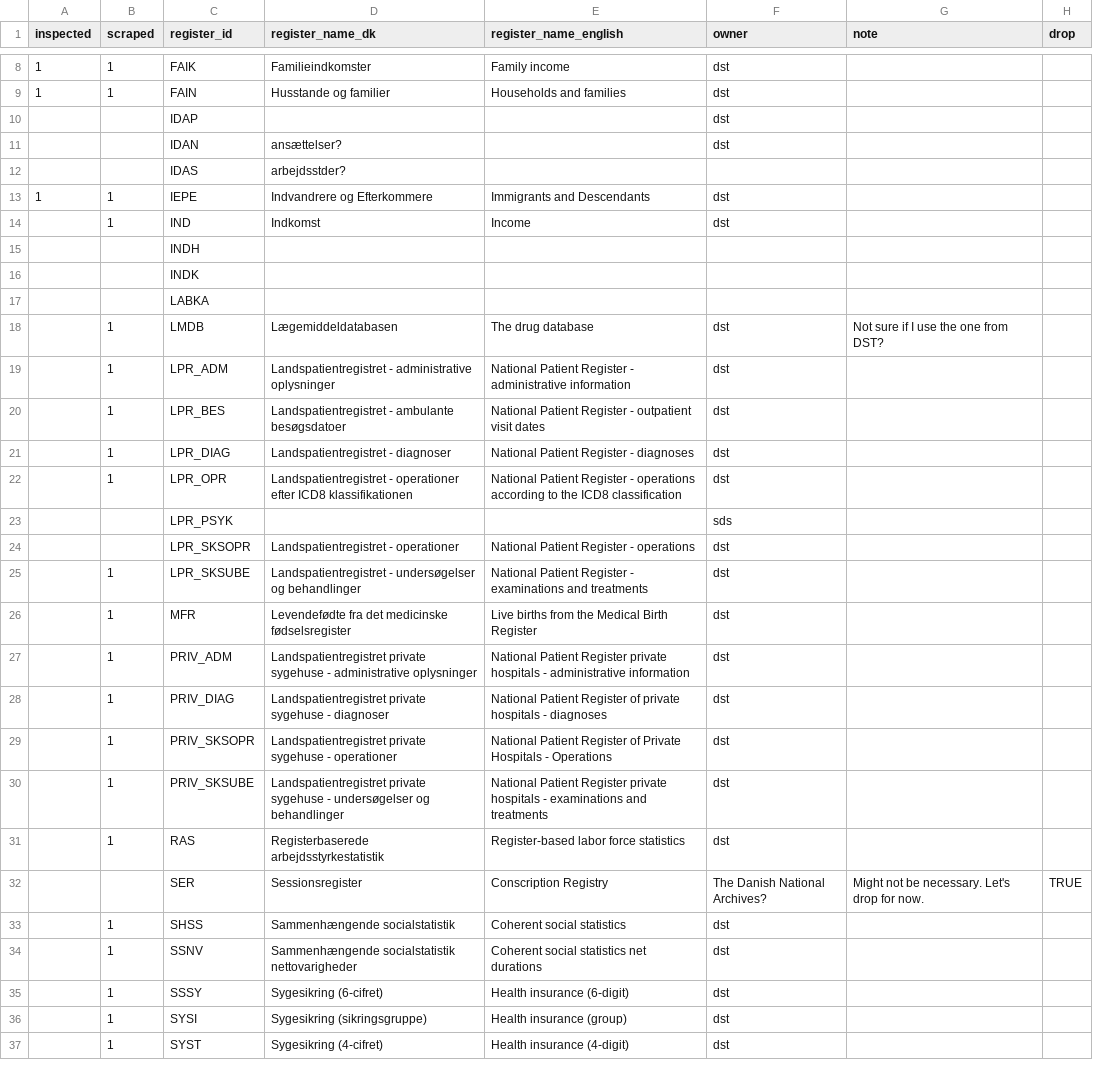
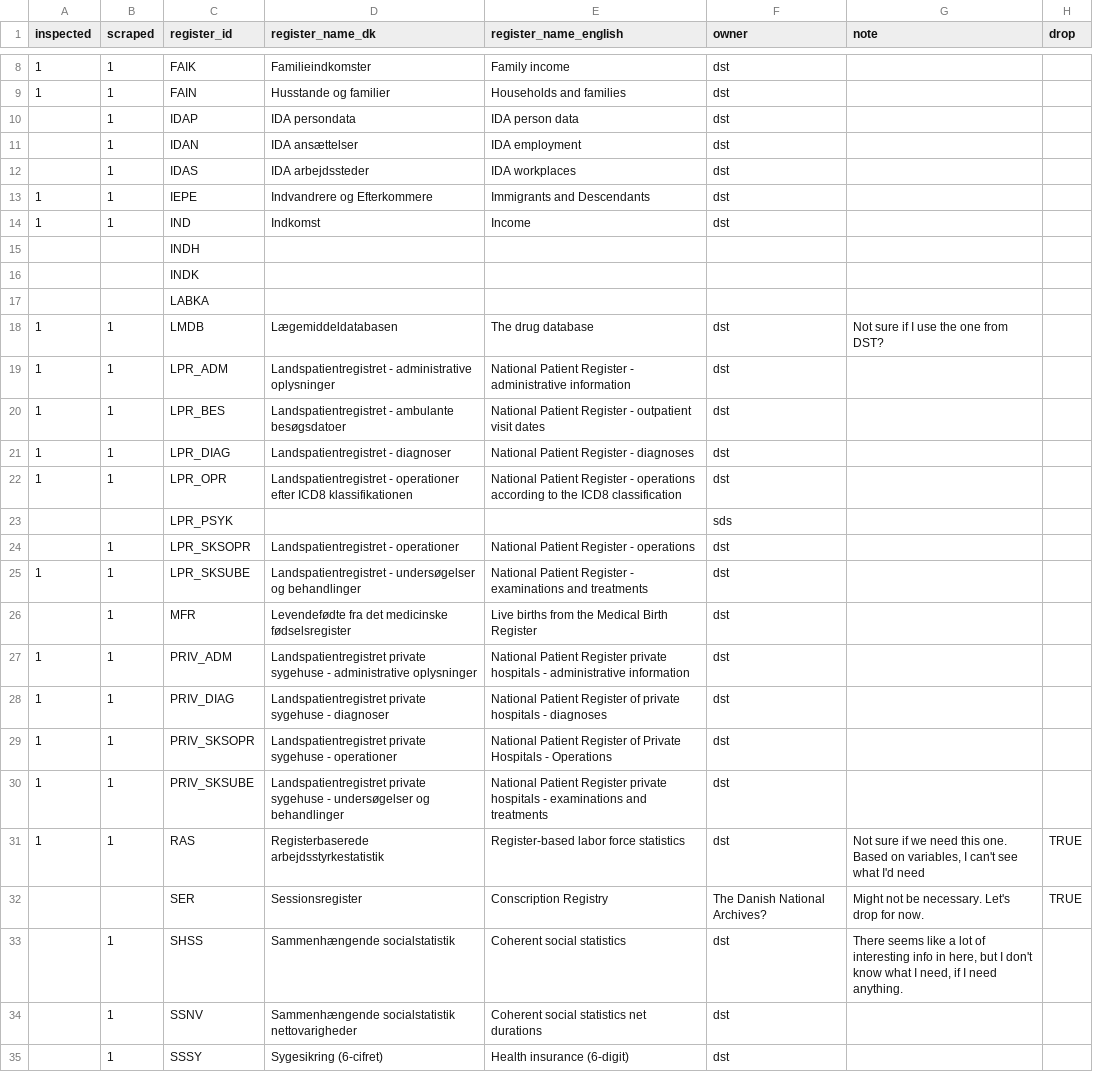
Before and after one commit to steno-aarhus/darter-project, a CSV file: data/needed-registers.csv, drawn as a sheet; only a part is shown, gaps mark what is left out; the shorter side is filled out with more unchanged rows; the diff covers the shown part only.

Commit message:
update register list, checked those that have been scraped

```diff
--- a/data/needed-registers.csv
+++ b/data/needed-registers.csv
@@ -9,7 +9,7 @@ inspected,scraped,register_id,register_name_dk,register_name_english,owner,note,
 1,1,FAIN,Husstande og familier,Households and families,dst,,
-,,IDAP,,,dst,,
-,,IDAN,ansættelser?,,dst,,
-,,IDAS,arbejdsstder?,,,,
+,1,IDAP,IDA persondata,IDA person data,dst,,
+,1,IDAN,IDA ansættelser,IDA employment,dst,,
+,1,IDAS,IDA arbejdssteder,IDA workplaces,dst,,
 1,1,IEPE,Indvandrere og Efterkommere,Immigrants and Descendants,dst,,
-,1,IND,Indkomst,Income,dst,,
+1,1,IND,Indkomst,Income,dst,,
 ,,INDH,,,,,
@@ -17,18 +17,18 @@ inspected,scraped,register_id,register_name_dk,register_name_english,owner,note,
 ,,LABKA,,,,,
-,1,LMDB,Lægemiddeldatabasen,The drug database,dst,Not sure if I use the one from DST?,
-,1,LPR_ADM,Landspatientregistret - administrative oplysninger,National Patient Register - administrative information,dst,,
-,1,LPR_BES,Landspatientregistret - ambulante besøgsdatoer,National Patient Register - outpatient visit dates,dst,,
-,1,LPR_DIAG,Landspatientregistret - diagnoser,National Patient Register - diagnoses,dst,,
-,1,LPR_OPR,Landspatientregistret - operationer efter ICD8 klassifikationen,National Patient Register - operations according to the ICD8 classification,dst,,
+1,1,LMDB,Lægemiddeldatabasen,The drug database,dst,Not sure if I use the one from DST?,
+1,1,LPR_ADM,Landspatientregistret - administrative oplysninger,National Patient Register - administrative information,dst,,
+1,1,LPR_BES,Landspatientregistret - ambulante besøgsdatoer,National Patient Register - outpatient visit dates,dst,,
+1,1,LPR_DIAG,Landspatientregistret - diagnoser,National Patient Register - diagnoses,dst,,
+1,1,LPR_OPR,Landspatientregistret - operationer efter ICD8 klassifikationen,National Patient Register - operations according to the ICD8 classification,dst,,
 ,,LPR_PSYK,,,sds,,
-,,LPR_SKSOPR,Landspatientregistret - operationer,National Patient Register - operations,dst,,
-,1,LPR_SKSUBE,Landspatientregistret - undersøgelser og behandlinger,National Patient Register - examinations and treatments,dst,,
+,1,LPR_SKSOPR,Landspatientregistret - operationer,National Patient Register - operations,dst,,
+1,1,LPR_SKSUBE,Landspatientregistret - undersøgelser og behandlinger,National Patient Register - examinations and treatments,dst,,
 ,1,MFR,Levendefødte fra det medicinske fødselsregister,Live births from the Medical Birth Register,dst,,
-,1,PRIV_ADM,Landspatientregistret private sygehuse - administrative oplysninger,National Patient Register private hospitals - administrative information,dst,,
-,1,PRIV_DIAG,Landspatientregistret private sygehuse - diagnoser,National Patient Register of private hospitals - diagnoses,dst,,
-,1,PRIV_SKSOPR,Landspatientregistret private sygehuse - operationer,National Patient Register of Private Hospitals - Operations,dst,,
-,1,PRIV_SKSUBE,Landspatientregistret private sygehuse - undersøgelser og behandlinger,National Patient Register private hospitals - examinations and treatments,dst,,
-,1,RAS,Registerbaserede arbejdsstyrkestatistik,Register-based labor force statistics,dst,,
+1,1,PRIV_ADM,Landspatientregistret private sygehuse - administrative oplysninger,National Patient Register private hospitals - administrative information,dst,,
+1,1,PRIV_DIAG,Landspatientregistret private sygehuse - diagnoser,National Patient Register of private hospitals - diagnoses,dst,,
+1,1,PRIV_SKSOPR,Landspatientregistret private sygehuse - operationer,National Patient Register of Private Hospitals - Operations,dst,,
+1,1,PRIV_SKSUBE,Landspatientregistret private sygehuse - undersøgelser og behandlinger,National Patient Register private hospitals - examinations and treatments,dst,,
+1,1,RAS,Registerbaserede arbejdsstyrkestatistik,Register-based labor force statistics,dst,"Not sure if we need this one. Based on variables, I can't see what I'd need",TRUE
 ,,SER,Sessionsregister,Conscription Registry,The Danish National Archives?,Might not be necessary. Let's drop for now.,TRUE
-,1,SHSS,Sammenhængende socialstatistik,Coherent social statistics,dst,,
+,1,SHSS,Sammenhængende socialstatistik,Coherent social statistics,dst,"There seems like a lot of interesting info in here, but I don't know what I need, if I need anything.",
 ,1,SSNV,Sammenhængende socialstatistik nettovarigheder,Coherent social statistics net durations,dst,,
```
Also changed, not shown: 6 edited cells elsewhere in this file.
